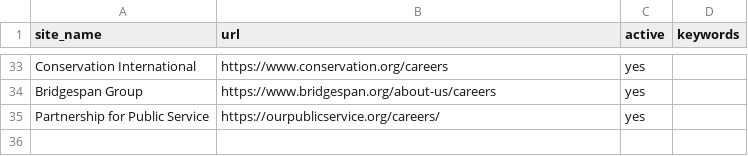
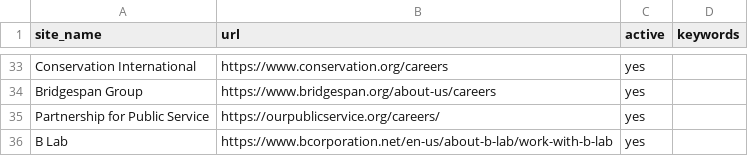
Before and after one commit to ZoellerK/Job-search, a CSV file: sites.csv, drawn as a sheet; only a part is shown, gaps mark what is left out.

```diff
--- a/sites.csv
+++ b/sites.csv
@@ -35 +35,2 @@ Bridgespan Group,https://www.bridgespan.org/about-us/careers,yes,
 Partnership for Public Service,https://ourpublicservice.org/careers/,yes,
+B Lab,https://www.bcorporation.net/en-us/about-b-lab/work-with-b-lab,yes,
```
